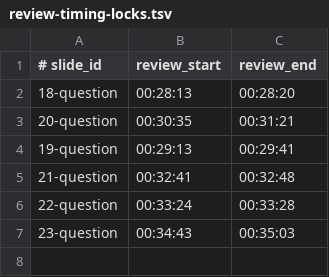
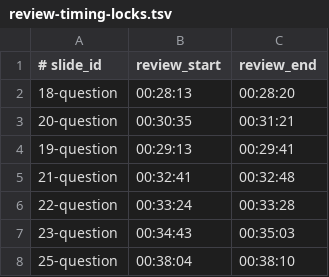
Before and after one commit to savinmikhail/php-backend-interview-video, a TSV file: video/review-timing-locks.tsv, drawn as a sheet; the diff names each change by its address in the sheet, - before the commit and + after, or states it on an @@ line.

```diff
--- a/video/review-timing-locks.tsv
+++ b/video/review-timing-locks.tsv
+row 8: 25-question | 00:38:04 | 00:38:10
```
Also changed, not shown: video/review-timeline.tsv, 3 other files.
